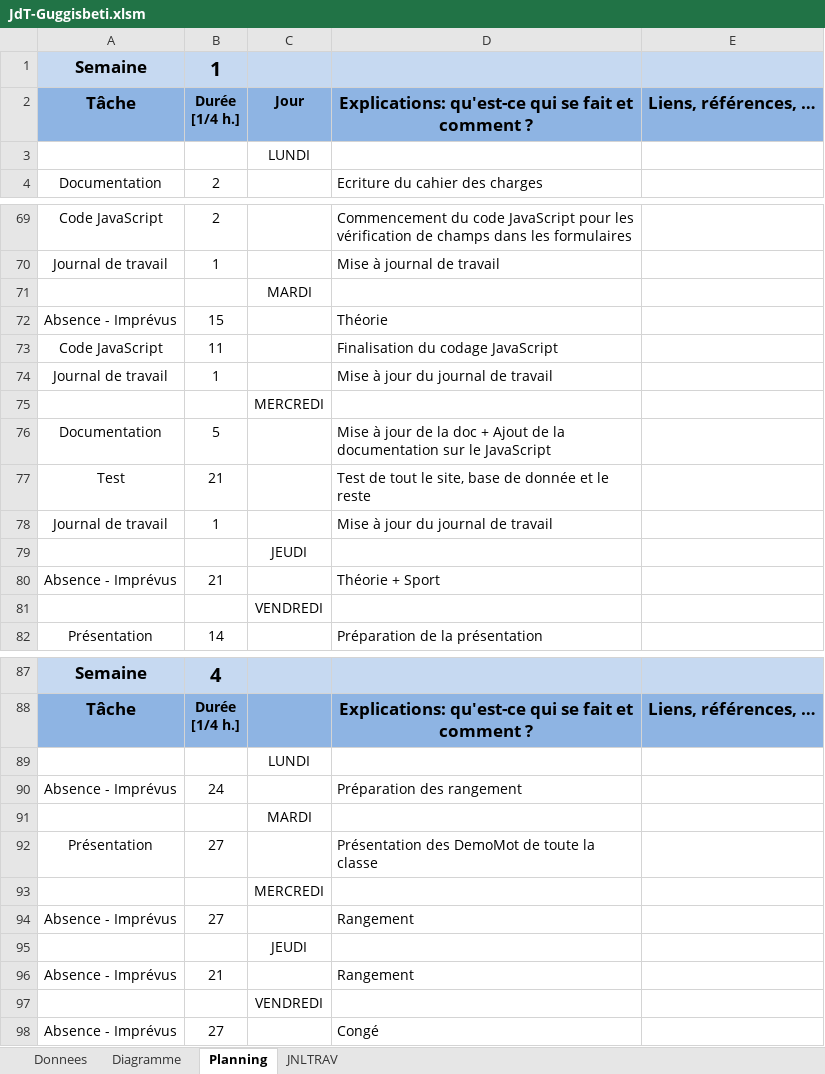
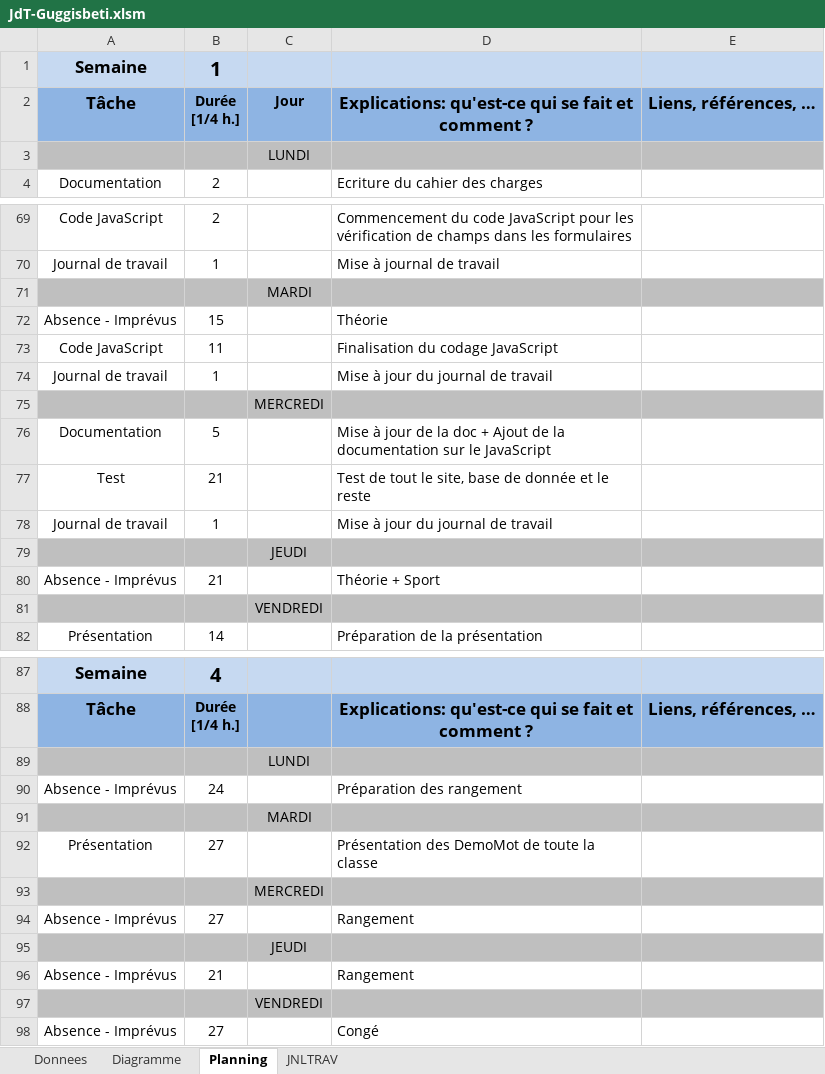
Before and after one commit to guggisbeti/DemoMot, an Excel workbook: Documentation/JdT-Guggisbeti.xlsm, sheet Planning, drawn as a sheet; only a part is shown, gaps mark what is left out; values as stored, in another font and other column widths than the file's, no borders; charts and pictures not drawn; the diff covers the shown part only; the diff names each change by its address in the sheet, - before the commit and + after, or states it on an @@ line.

```diff
--- a/Documentation/JdT-Guggisbeti.xlsm (sheet Planning)
+++ b/Documentation/JdT-Guggisbeti.xlsm (sheet Planning)
-A3:E3 fill: none
+A3:E3 fill: #BFBFBF
-A71:E71 fill: none
+A71:E71 fill: #BFBFBF
-A75:E75 fill: none
+A75:E75 fill: #BFBFBF
-A79:E79 fill: none
+A79:E79 fill: #BFBFBF
-A81:E81 fill: none
+A81:E81 fill: #BFBFBF
-A89:E89 fill: none
+A89:E89 fill: #BFBFBF
-A91:E91 fill: none
+A91:E91 fill: #BFBFBF
-A93:E93 fill: none
+A93:E93 fill: #BFBFBF
-A95:E95 fill: none
+A95:E95 fill: #BFBFBF
-A97:E97 fill: none
+A97:E97 fill: #BFBFBF
```
Also changed, not shown: cell formats elsewhere in this sheet, sheet JNLTRAV, charts or pictures.
